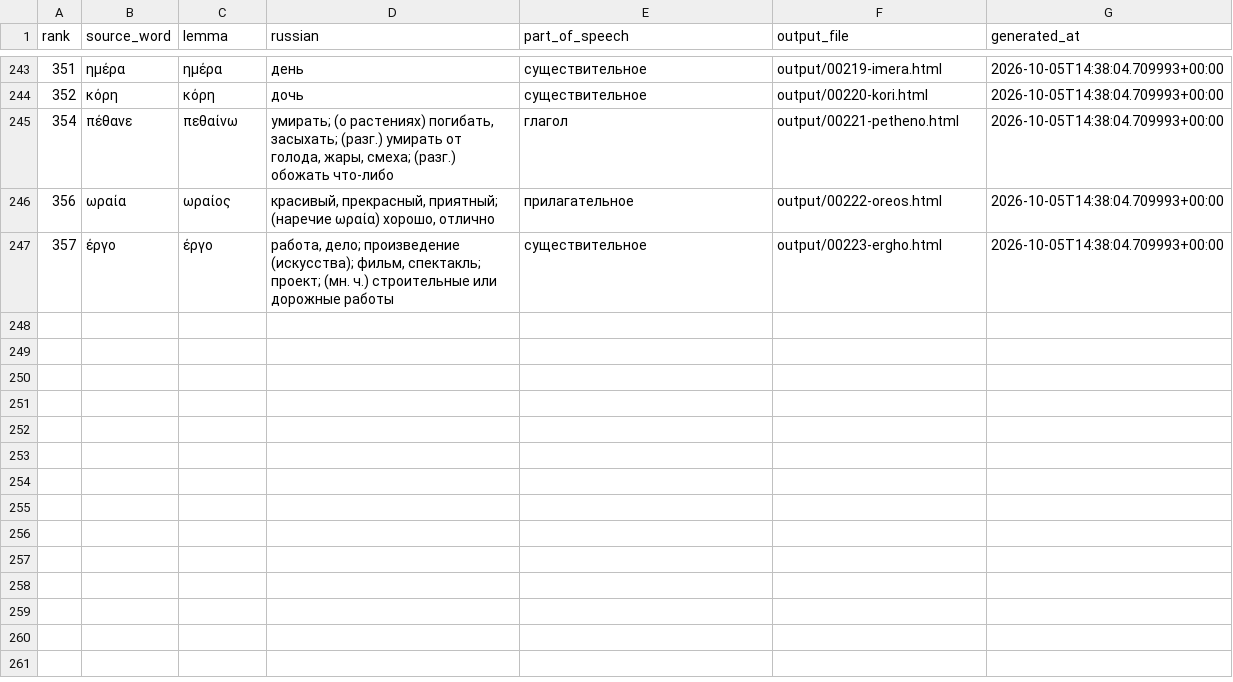
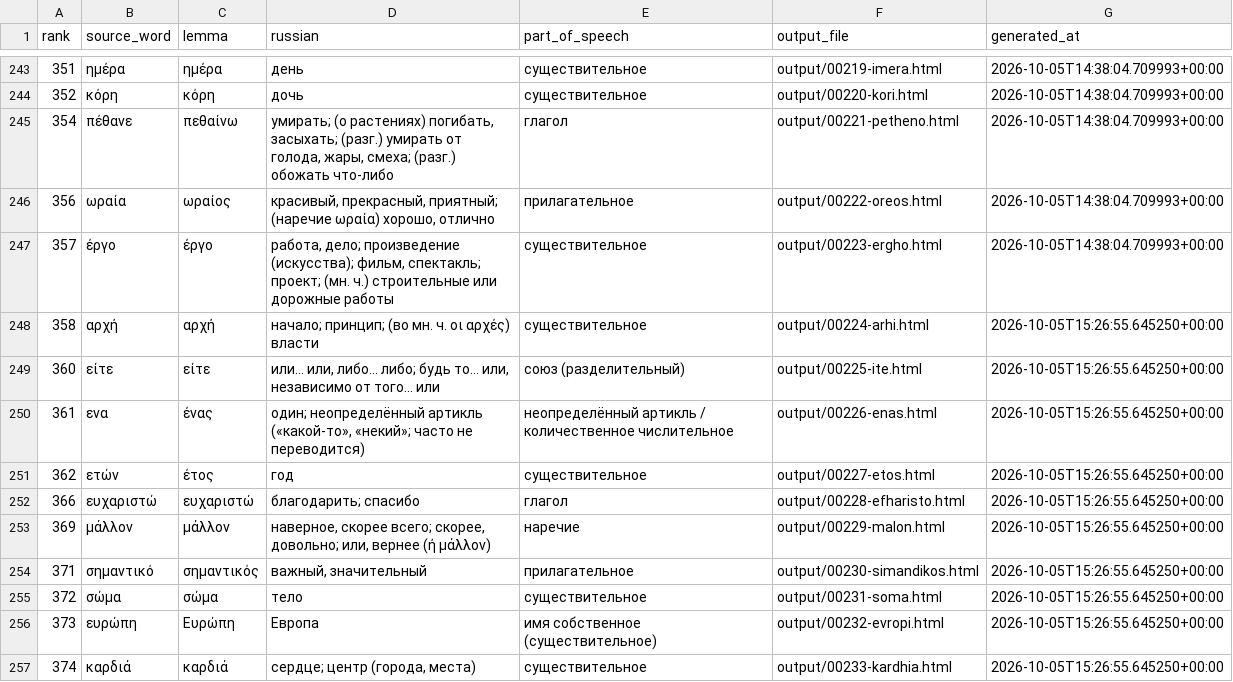
Before and after one commit to DarkPatrick/greek-vocab-cards, a CSV file: data/processed.csv, drawn as a sheet; only a part is shown, gaps mark what is left out.

```diff
--- a/data/processed.csv
+++ b/data/processed.csv
@@ -247 +247,11 @@ rank,source_word,lemma,russian,part_of_speech,output_file,generated_at
 357,έργο,έργο,"работа, дело; произведение (искусства); фильм, спектакль; проект; (мн. ч.) строительные или дорожные работы",существительное,output/00223-ergho.html,2026-10-05T14:38:04.709993+00:00
+358,αρχή,αρχή,начало; принцип; (во мн. ч. οι αρχές) власти,существительное,output/00224-arhi.html,2026-10-05T15:26:55.645250+00:00
+360,είτε,είτε,"или… или, либо… либо; будь то… или, независимо от того… или",союз (разделительный),output/00225-ite.html,2026-10-05T15:26:55.645250+00:00
+361,ενα,ένας,"один; неопределённый артикль («какой-то», «некий»; часто не переводится)",неопределённый артикль / количественное числительное,output/00226-enas.html,2026-10-05T15:26:55.645250+00:00
+362,ετών,έτος,год,существительное,output/00227-etos.html,2026-10-05T15:26:55.645250+00:00
+366,ευχαριστώ,ευχαριστώ,благодарить; спасибо,глагол,output/00228-efharisto.html,2026-10-05T15:26:55.645250+00:00
+369,μάλλον,μάλλον,"наверное, скорее всего; скорее, довольно; или, вернее (ή μάλλον)",наречие,output/00229-malon.html,2026-10-05T15:26:55.645250+00:00
+371,σημαντικό,σημαντικός,"важный, значительный",прилагательное,output/00230-simandikos.html,2026-10-05T15:26:55.645250+00:00
+372,σώμα,σώμα,тело,существительное,output/00231-soma.html,2026-10-05T15:26:55.645250+00:00
+373,ευρώπη,Ευρώπη,Европа,имя собственное (существительное),output/00232-evropi.html,2026-10-05T15:26:55.645250+00:00
+374,καρδιά,καρδιά,"сердце; центр (города, места)",существительное,output/00233-kardhia.html,2026-10-05T15:26:55.645250+00:00
```
Also changed, not shown: data/known_forms.csv, 10 other files.
